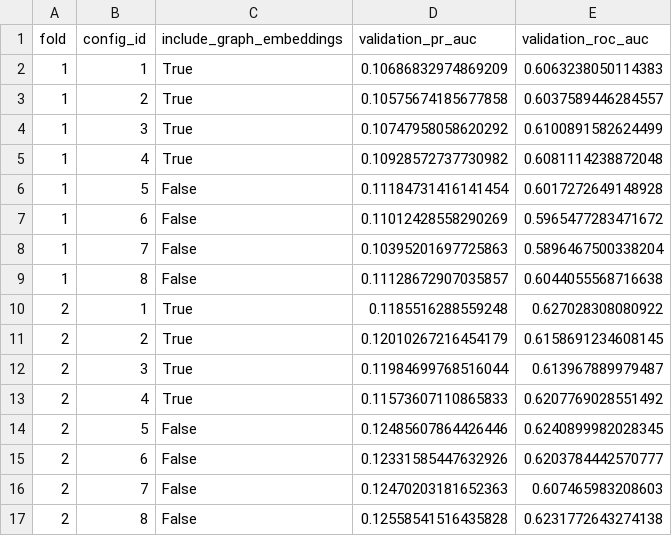
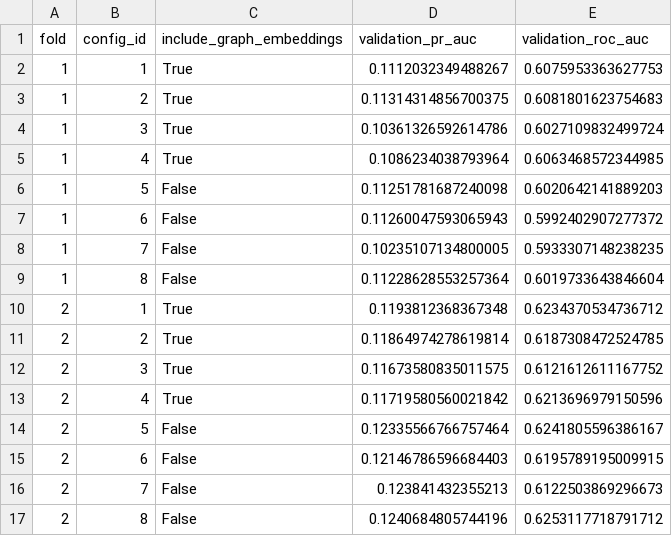
Before and after one commit to Harshithpatali/Graph-anomaly-supervised-neural-prediction, a CSV file: reports/research/tuning_validation_summary.csv, drawn as a sheet.

```diff
--- a/reports/research/tuning_validation_summary.csv
+++ b/reports/research/tuning_validation_summary.csv
@@ -1,17 +1,17 @@
 fold,config_id,include_graph_embeddings,validation_pr_auc,validation_roc_auc
-1,1,True,0.10686832974869209,0.6063238050114383
-1,2,True,0.10575674185677858,0.6037589446284557
-1,3,True,0.10747958058620292,0.6100891582624499
-1,4,True,0.10928572737730982,0.6081114238872048
-1,5,False,0.11184731416141454,0.6017272649148928
-1,6,False,0.11012428558290269,0.5965477283471672
-1,7,False,0.10395201697725863,0.5896467500338204
-1,8,False,0.11128672907035857,0.6044055568716638
-2,1,True,0.1185516288559248,0.627028308080922
-2,2,True,0.12010267216454179,0.6158691234608145
-2,3,True,0.11984699768516044,0.613967889979487
-2,4,True,0.11573607110865833,0.6207769028551492
-2,5,False,0.12485607864426446,0.6240899982028345
-2,6,False,0.12331585447632926,0.6203784442570777
-2,7,False,0.12470203181652363,0.607465983208603
-2,8,False,0.12558541516435828,0.6231772643274138
+1,1,True,0.1112032349488267,0.6075953363627753
+1,2,True,0.11314314856700375,0.6081801623754683
+1,3,True,0.10361326592614786,0.6027109832499724
+1,4,True,0.1086234038793964,0.6063468572344985
+1,5,False,0.11251781687240098,0.6020642141889203
+1,6,False,0.11260047593065943,0.5992402907277372
+1,7,False,0.10235107134800005,0.5933307148238235
+1,8,False,0.11228628553257364,0.6019733643846604
+2,1,True,0.1193812368367348,0.6234370534736712
+2,2,True,0.11864974278619814,0.6187308472524785
+2,3,True,0.11673580835011575,0.6121612611167752
+2,4,True,0.11719580560021842,0.6213696979150596
+2,5,False,0.12335566766757464,0.6241805596386167
+2,6,False,0.12146786596684403,0.6195789195009915
+2,7,False,0.123841432355213,0.6122503869296673
+2,8,False,0.1240684805744196,0.6253117718791712
```
Also changed, not shown: reports/research/final_feature_psi.csv, 2 other files.
